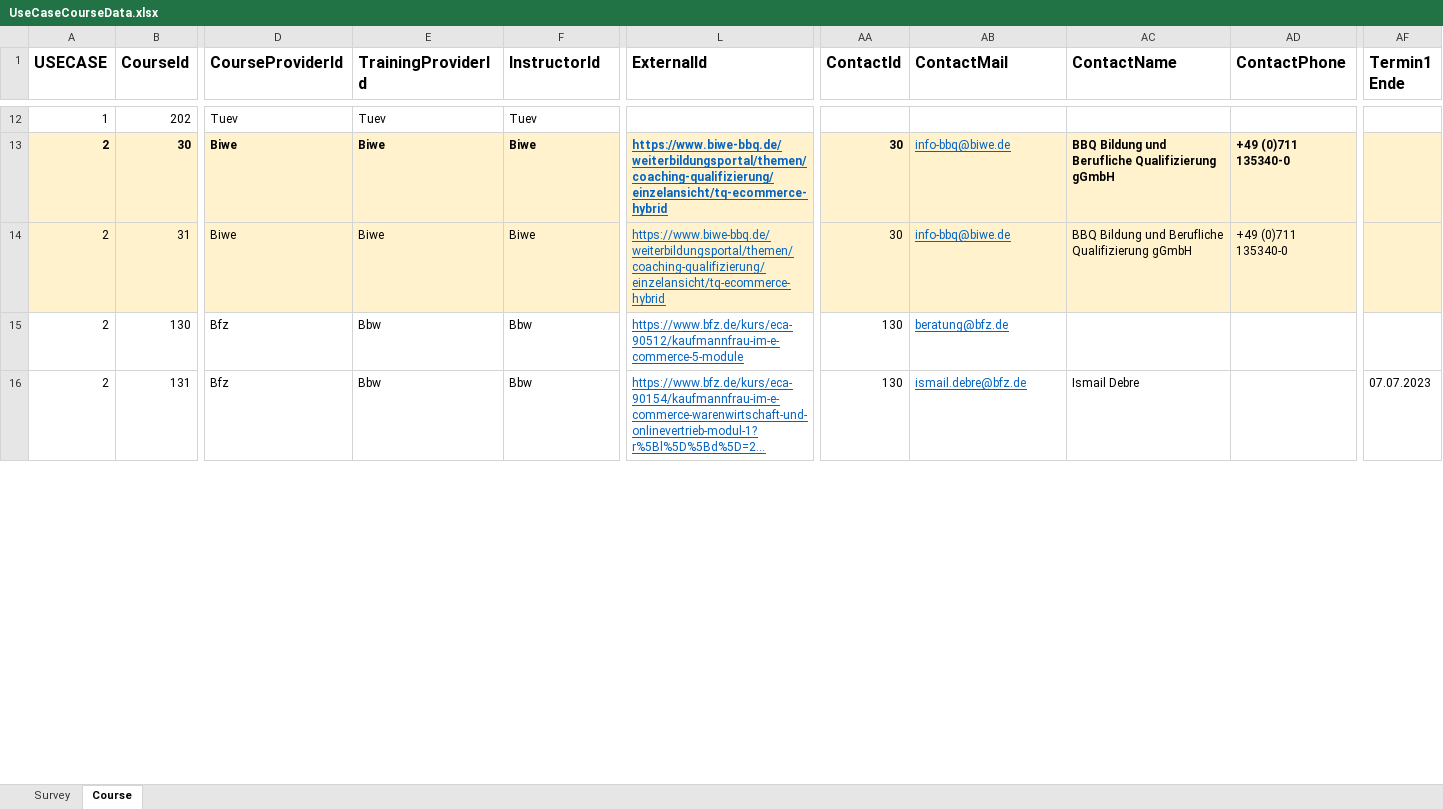
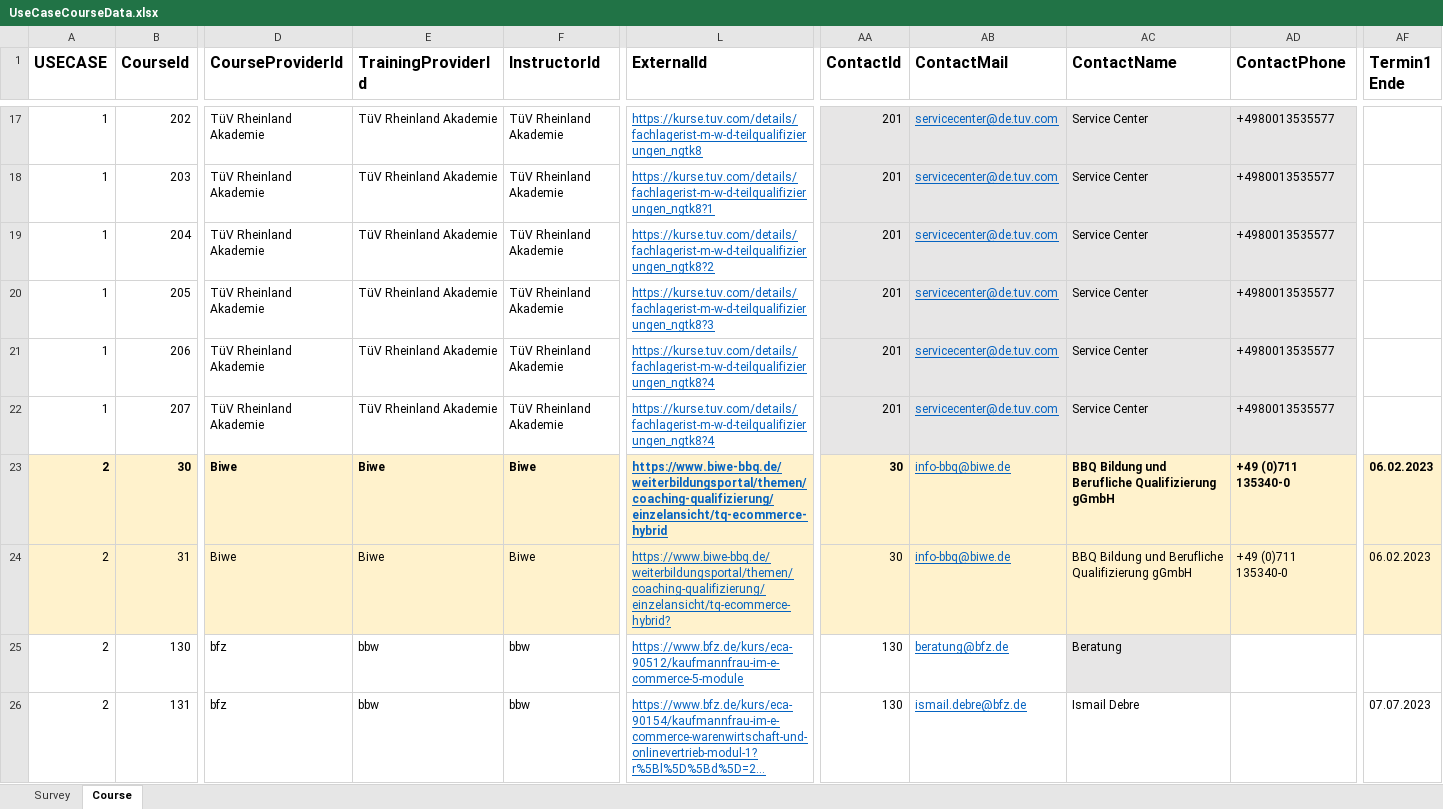
Before and after one commit to HDBW/APOLLO, an Excel workbook: src/cloud/backend/apollo.cloud/Graph.Apollo.Cloud.Assessment/Data/UseCaseCourseData.xlsx, sheet Course, drawn as a sheet; only a part is shown, gaps mark what is left out; long unchanged cells end in …; values as stored, in another font and other column widths than the file's, no borders; addresses are those after the commit; rows hold the shown columns only; the diff covers the shown part only; the diff names each change by its address in the sheet, - before the commit and + after, or states it on an @@ line.

```diff
--- a/src/cloud/backend/apollo.cloud/Graph.Apollo.Cloud.Assessment/Data/UseCaseCourseData.xlsx (sheet Course)
+++ b/src/cloud/backend/apollo.cloud/Graph.Apollo.Cloud.Assessment/Data/UseCaseCourseData.xlsx (sheet Course)
-D17 (CourseProviderId): Tuev
+D17 (CourseProviderId): TüV Rheinland Akademie
-E17 (TrainingProviderId): Tuev
+E17 (TrainingProviderId): TüV Rheinland Akademie
-F17 (InstructorId): Tuev
+F17 (InstructorId): TüV Rheinland Akademie
-L17 (ExternalId): (empty)
+L17 (ExternalId): https://kurse.tuv.com/details/fachlagerist-m-w-d-teilqualifizierungen_ngtk8
-AA17 (ContactId): (empty)
+AA17 (ContactId): 201
-AA17:AD17 fill: none
+AA17:AD17 fill: #E7E6E6
-AB17 (ContactMail): (empty)
+AB17 (ContactMail): servicecenter@de.tuv.com
-AC17 (ContactName): (empty)
+AC17 (ContactName): Service Center
-AD17 (ContactPhone): (empty)
+AD17 (ContactPhone): +4980013535577
+row 18: 1 | 203 | TüV Rheinland Akademie | TüV Rheinland Akademie | TüV Rheinland Akademie | https://kurse.tuv.com/details/fachlagerist-m-w-d-teilqualifizierungen_ngtk8?1 | 201 | servicecenter@de.tuv.com | Service Center | +4980013535577
+row 19: 1 | 204 | TüV Rheinland Akademie | TüV Rheinland Akademie | TüV Rheinland Akademie | https://kurse.tuv.com/details/fachlagerist-m-w-d-teilqualifizierungen_ngtk8?2 | 201 | servicecenter@de.tuv.com | Service Center | +4980013535577
+row 20: 1 | 205 | TüV Rheinland Akademie | TüV Rheinland Akademie | TüV Rheinland Akademie | https://kurse.tuv.com/details/fachlagerist-m-w-d-teilqualifizierungen_ngtk8?3 | 201 | servicecenter@de.tuv.com | Service Center | +4980013535577
+row 21: 1 | 206 | TüV Rheinland Akademie | TüV Rheinland Akademie | TüV Rheinland Akademie | https://kurse.tuv.com/details/fachlagerist-m-w-d-teilqualifizierungen_ngtk8?4 | 201 | servicecenter@de.tuv.com | Service Center | +4980013535577
+row 22: 1 | 207 | TüV Rheinland Akademie | TüV Rheinland Akademie | TüV Rheinland Akademie | https://kurse.tuv.com/details/fachlagerist-m-w-d-teilqualifizierungen_ngtk8?4 | 201 | servicecenter@de.tuv.com | Service Center | +4980013535577
-AF23:AF24 (Termin1 Ende): (empty)
+AF23:AF24 (Termin1 Ende): 06.02.2023
-L24 (ExternalId): https://www.biwe-bbq.de/weiterbildungsportal/themen/coaching-qualifizierung/einzelansicht/tq-ecommerce-hybrid
+L24 (ExternalId): https://www.biwe-bbq.de/weiterbildungsportal/themen/coaching-qualifizierung/einzelansicht/tq-ecommerce-hybrid?
-D25:D26 (CourseProviderId): Bfz
+D25:D26 (CourseProviderId): bfz
-E25:E26 (TrainingProviderId): Bbw
+E25:E26 (TrainingProviderId): bbw
-F25:F26 (InstructorId): Bbw
+F25:F26 (InstructorId): bbw
-AC25 (ContactName): (empty)
+AC25 (ContactName): Beratung
-AC25 fill: none
+AC25 fill: #E7E6E6
```
Also changed, not shown: 6 added rows, 1 removed row, 59 edited cells and cell formats elsewhere in this sheet, sheet Survey, src/cloud/backend/apollo.cloud/Graph.Apollo.Cloud.Assessment/Data/Booklet_FK_Lagerlogistik.xlsx, src/cloud/backend/apollo.cloud/Graph.Apollo.Cloud.Assessment/Data/Digitale_Kompetenzen.xlsx, 27 other files.
